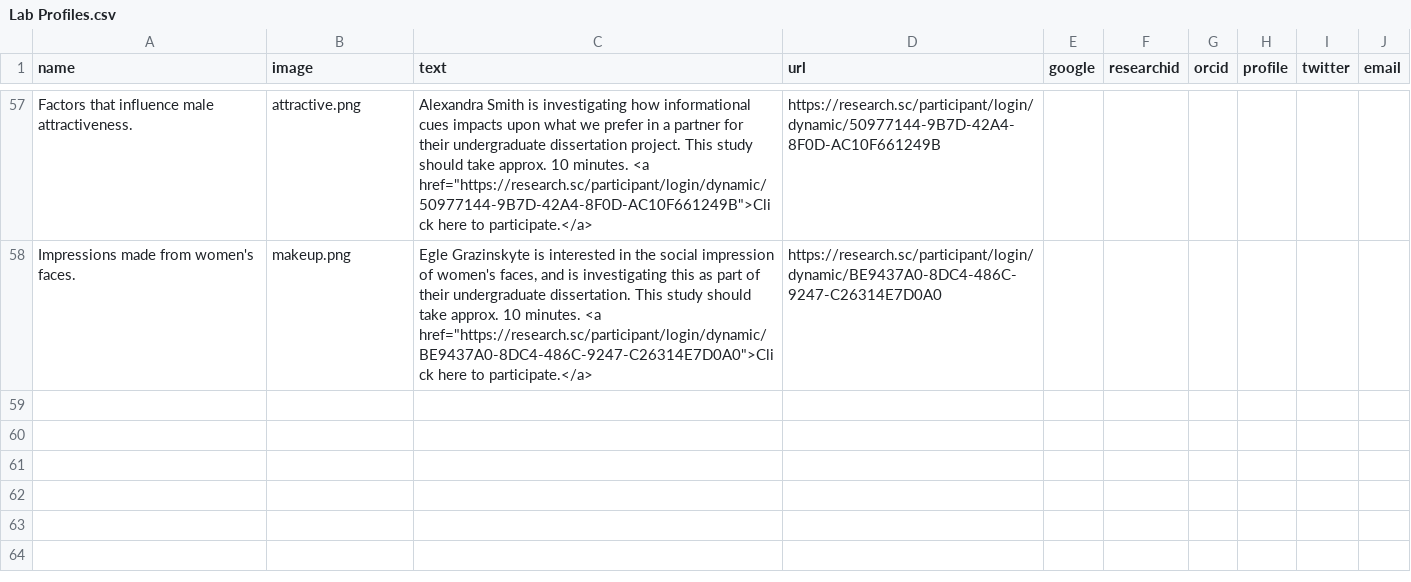
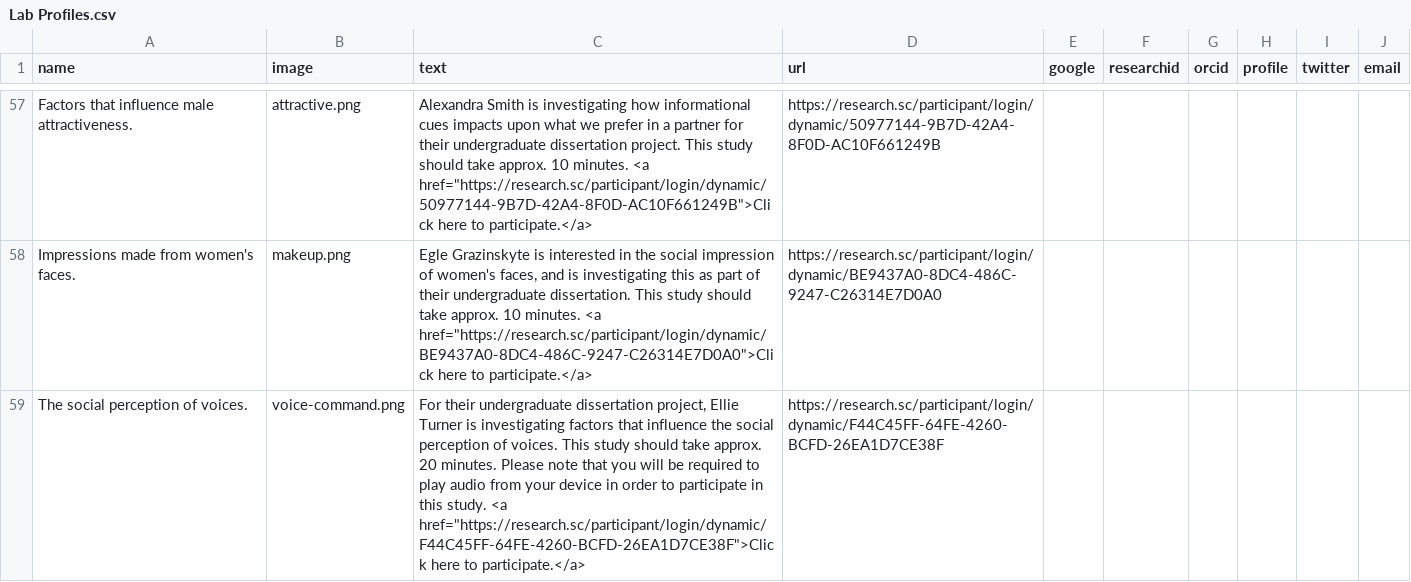
Before and after one commit to antlee53/antlee53.github.io, a CSV file: files/Lab Profiles.csv, drawn as a sheet; only a part is shown, gaps mark what is left out; the diff names each change by its address in the sheet, - before the commit and + after, or states it on an @@ line.

```diff
--- a/files/Lab Profiles.csv
+++ b/files/Lab Profiles.csv
+row 59: The social perception of voices. | voice-command.png | For their undergraduate dissertation project, Ellie Turner is investigating factors that influence the social perception of voices. This study should take approx. 20 minutes. Please note that you will be required to play audio from your device in order to participate in this study. <a href="https://research.sc/participant/login/dynamic/F44C45FF-64FE-4260-BCFD-26EA1D7CE38F">Click here to participate.</a> | https://research.sc/participant/login/dynamic/F44C45FF-64FE-4260-BCFD-26EA1D7CE38F
```
Also changed, not shown: 4 other files.
